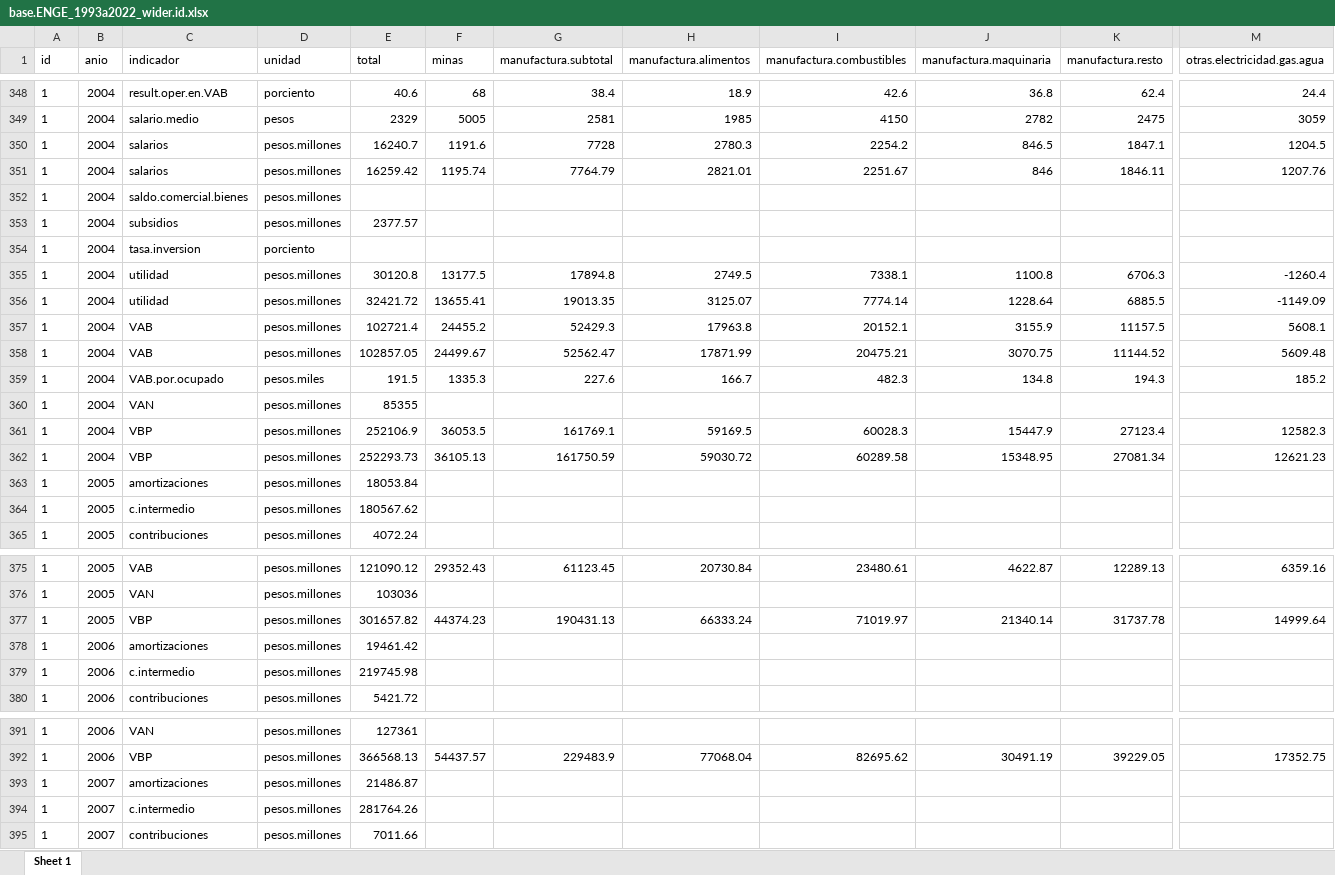
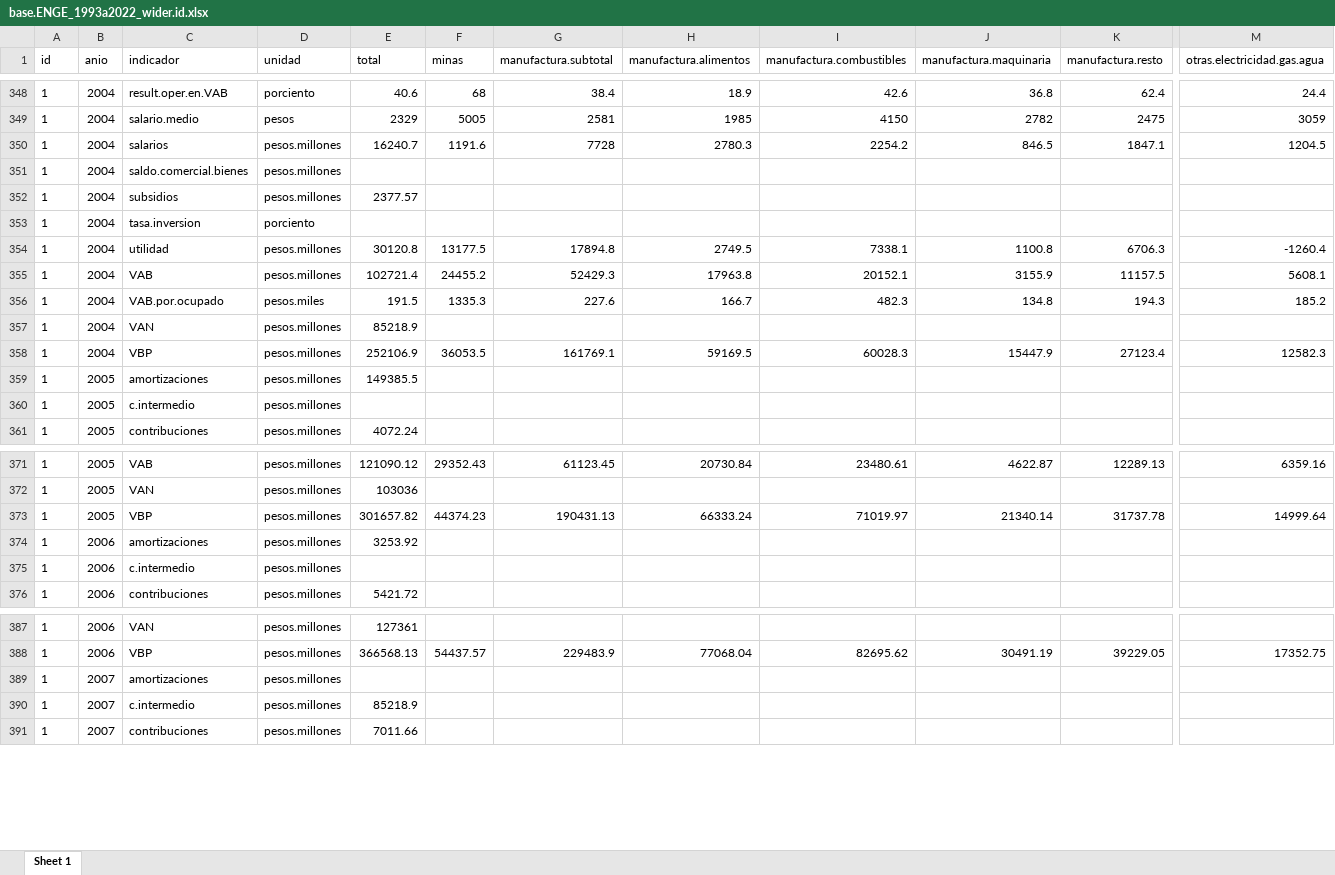
Before and after one commit to mateosuster/productivity_measures, an Excel workbook: data/enge/AY/Output/base.ENGE_1993a2022_wider.id.xlsx, sheet Sheet 1, drawn as a sheet; only a part is shown, gaps mark what is left out; values as stored, in another font and other column widths than the file's, no borders; removed rows and columns are numbered as before the commit, all else as after; rows hold the shown columns only; the diff covers the shown part only; the diff names each change by its address in the sheet, - before the commit and + after, or states it on an @@ line.

```diff
--- a/data/enge/AY/Output/base.ENGE_1993a2022_wider.id.xlsx (sheet Sheet 1)
+++ b/data/enge/AY/Output/base.ENGE_1993a2022_wider.id.xlsx (sheet Sheet 1)
-row 351: 1 | 2004 | salarios | pesos.millones | 16259.42 | 1195.74 | 7764.79 | 2821.01 | 2251.67 | 846 | 1846.11 | 1207.76
-row 356: 1 | 2004 | utilidad | pesos.millones | 32421.72 | 13655.41 | 19013.35 | 3125.07 | 7774.14 | 1228.64 | 6885.5 | -1149.09
-row 358: 1 | 2004 | VAB | pesos.millones | 102857.05 | 24499.67 | 52562.47 | 17871.99 | 20475.21 | 3070.75 | 11144.52 | 5609.48
-E357 (total): 85355
+E357 (total): 85218.9
-row 362: 1 | 2004 | VBP | pesos.millones | 252293.73 | 36105.13 | 161750.59 | 59030.72 | 60289.58 | 15348.95 | 27081.34 | 12621.23
-E359 (total): 18053.84
+E359 (total): 149385.5
-E360 (total): 180567.62
+E360 (total): (empty)
-E374 (total): 19461.42
+E374 (total): 3253.92
-E375 (total): 219745.98
+E375 (total): (empty)
-E389 (total): 21486.87
+E389 (total): (empty)
-E390 (total): 281764.26
+E390 (total): 85218.9
```
Also changed, not shown: 7 edited cells elsewhere in this sheet, data/enge/AY/Fuentes/0.resumen_macro_eco-finan_enge_1993-2022_Yacovone.v2.2.1.xlsx, data/enge/AY/Output/base.ENGE_1993a2022_longer.id.xlsx, 8 other files.
